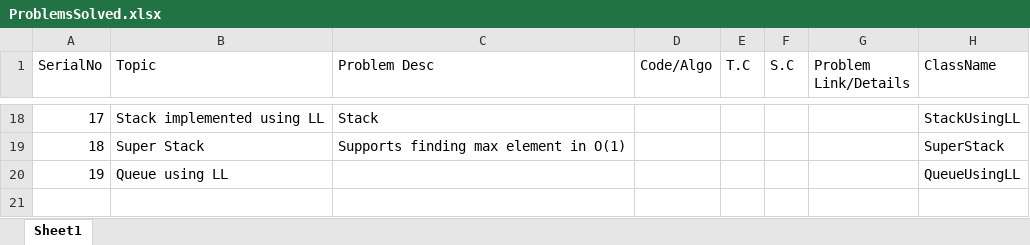
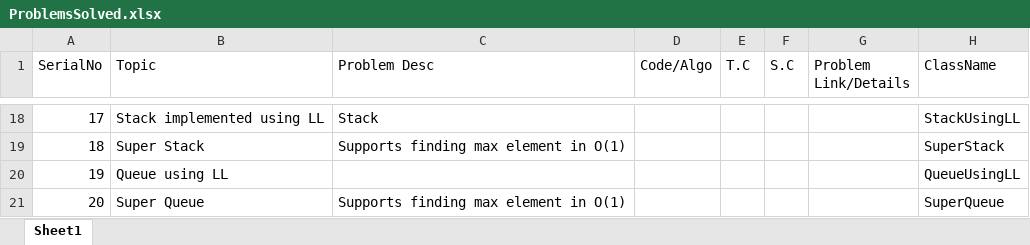
Before and after one commit to techieKalyan/lc_1000_problems, an Excel workbook: ProblemsSolved.xlsx, sheet Sheet1, drawn as a sheet; only a part is shown, gaps mark what is left out; values as stored, in another font and other column widths than the file's, no borders; the diff names each change by its address in the sheet, - before the commit and + after, or states it on an @@ line.

Commit message:
Super Queue using Deque

```diff
--- a/ProblemsSolved.xlsx (sheet Sheet1)
+++ b/ProblemsSolved.xlsx (sheet Sheet1)
+row 21: 20 | Super Queue | Supports finding max element in O(1) |  |  |  |  | SuperQueue
```
Also changed, not shown: 1 other file.
